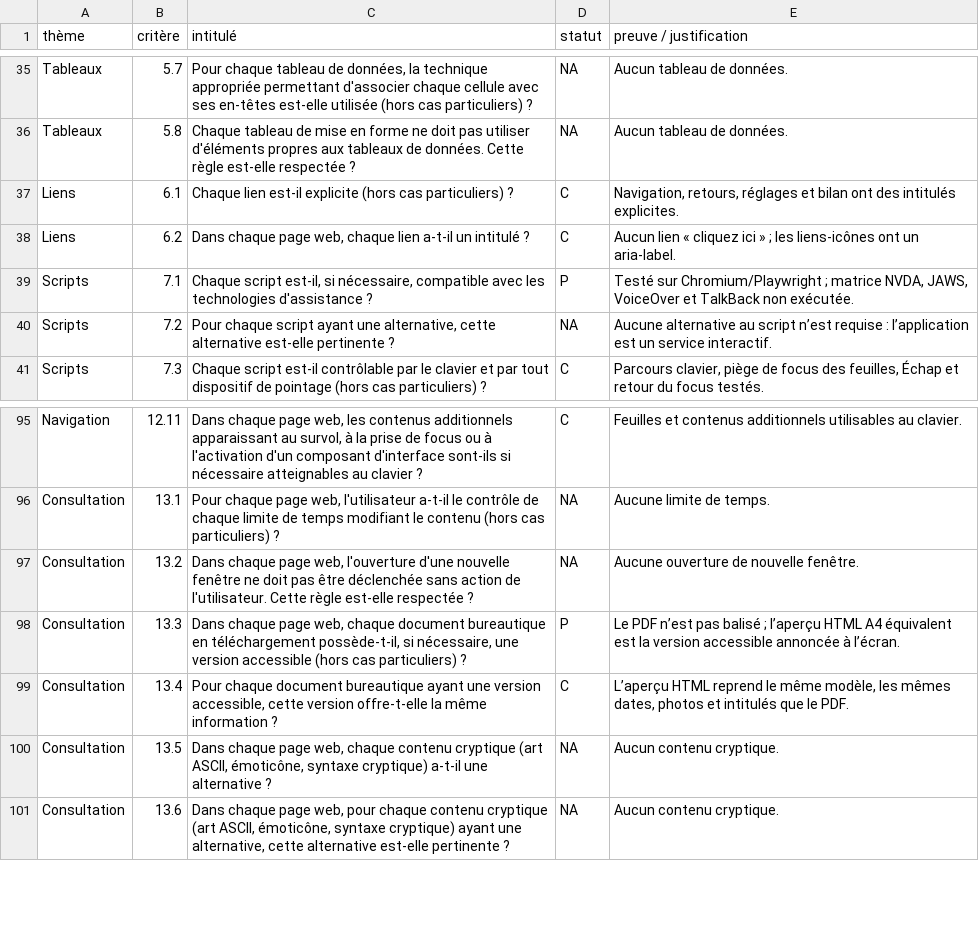
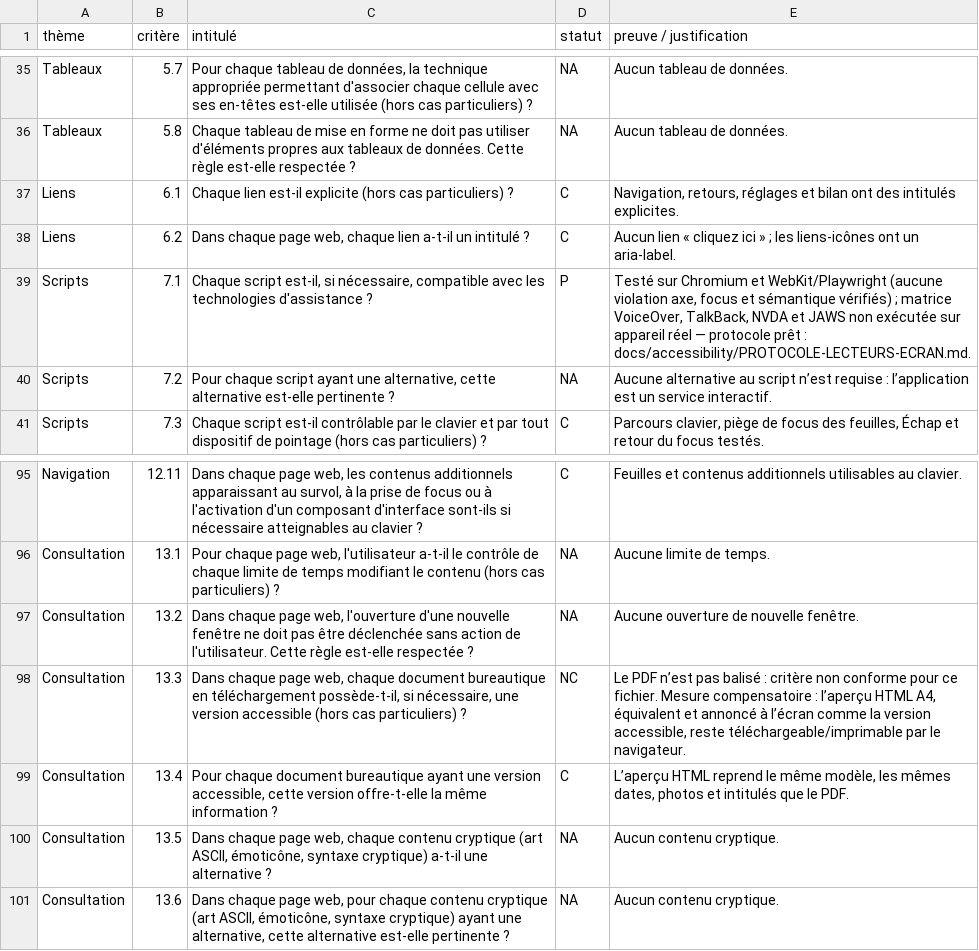
Before and after one commit to louis-besle/petite-pousse, a CSV file: docs/accessibility/RGAA-4.1-matrice.csv, drawn as a sheet; only a part is shown, gaps mark what is left out.

Commit message:
test(a11y): add the screen reader protocol and WebKit coverage

```diff
--- a/docs/accessibility/RGAA-4.1-matrice.csv
+++ b/docs/accessibility/RGAA-4.1-matrice.csv
@@ -38,3 +38,3 @@
 "Liens","6.2","Dans chaque page web, chaque lien a-t-il un intitulé ?","C","Aucun lien « cliquez ici » ; les liens-icônes ont un aria-label."
-"Scripts","7.1","Chaque script est-il, si nécessaire, compatible avec les technologies d'assistance ?","P","Testé sur Chromium/Playwright ; matrice NVDA, JAWS, VoiceOver et TalkBack non exécutée."
+"Scripts","7.1","Chaque script est-il, si nécessaire, compatible avec les technologies d'assistance ?","P","Testé sur Chromium et WebKit/Playwright (aucune violation axe, focus et sémantique vérifiés) ; matrice VoiceOver, TalkBack, NVDA et JAWS non exécutée sur appareil réel — protocole prêt : docs/accessibility/PROTOCOLE-LECTEURS-ECRAN.md."
 "Scripts","7.2","Pour chaque script ayant une alternative, cette alternative est-elle pertinente ?","NA","Aucune alternative au script n’est requise : l’application est un service interactif."
@@ -97,3 +97,3 @@
 "Consultation","13.2","Dans chaque page web, l'ouverture d'une nouvelle fenêtre ne doit pas être déclenchée sans action de l'utilisateur. Cette règle est-elle respectée ?","NA","Aucune ouverture de nouvelle fenêtre."
-"Consultation","13.3","Dans chaque page web, chaque document bureautique en téléchargement possède-t-il, si nécessaire, une version accessible (hors cas particuliers) ?","P","Le PDF n’est pas balisé ; l’aperçu HTML A4 équivalent est la version accessible annoncée à l’écran."
+"Consultation","13.3","Dans chaque page web, chaque document bureautique en téléchargement possède-t-il, si nécessaire, une version accessible (hors cas particuliers) ?","NC","Le PDF n’est pas balisé : critère non conforme pour ce fichier. Mesure compensatoire : l’aperçu HTML A4, équivalent et annoncé à l’écran comme la version accessible, reste téléchargeable/imprimable par le navigateur."
 "Consultation","13.4","Pour chaque document bureautique ayant une version accessible, cette version offre-t-elle la même information ?","C","L’aperçu HTML reprend le même modèle, les mêmes dates, photos et intitulés que le PDF."
```
Also changed, not shown: 5 other files.
